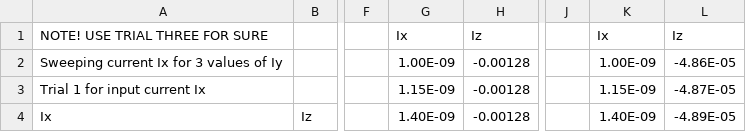
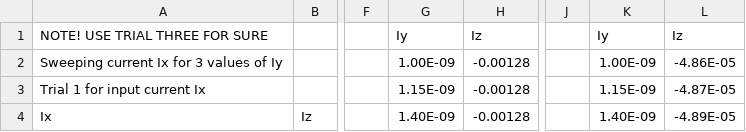
Before and after one commit to bringsyrup/CircuitsLabs, a CSV file: lab4/3/exp3take3.csv, drawn as a sheet; only a part is shown, gaps mark what is left out; the diff names each change by its address in the sheet, - before the commit and + after, or states it on an @@ line.

```diff
--- a/lab4/3/exp3take3.csv
+++ b/lab4/3/exp3take3.csv
-G1: Ix
+G1: Iy
-K1: Ix
+K1: Iy
```
Also changed, not shown: lab4/2/exp2.csv, lab4/2/exp2take2.csv, 5 other files.
